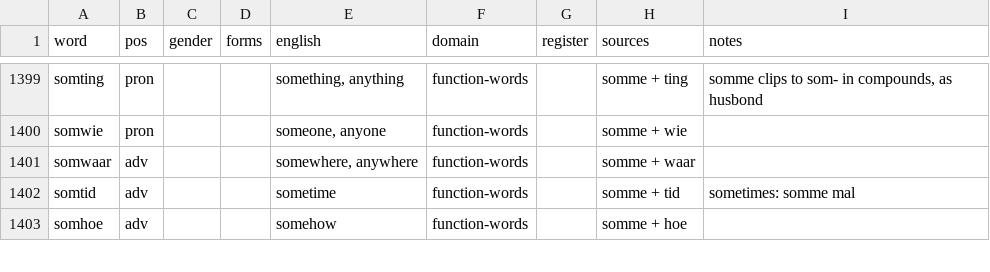
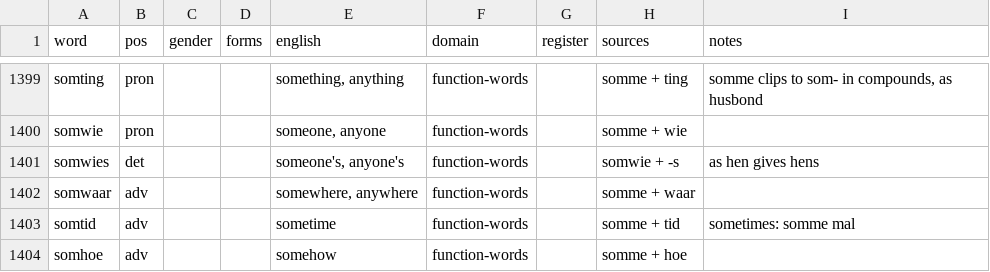
Before and after one commit to jeffkloy/laphurdeen, a TSV file: LEXICON.tsv, drawn as a sheet; only a part is shown, gaps mark what is left out; the diff names each change by its address in the sheet, - before the commit and + after, or states it on an @@ line.

```diff
--- a/LEXICON.tsv
+++ b/LEXICON.tsv
+row 1401: somwies | det |  |  | someone's, anyone's | function-words |  | somwie + -s | as hen gives hens
```
Also changed, not shown: 1 other file.
